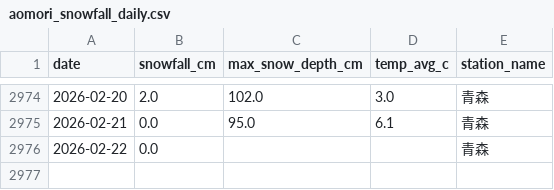
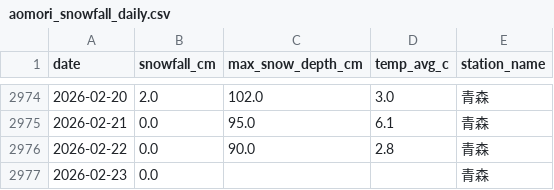
Before and after one commit to 98wrvgxrn9-ctrl/aomori-snow-tracker, a CSV file: data/processed/fms/aomori_snowfall_daily.csv, drawn as a sheet; only a part is shown, gaps mark what is left out.

```diff
--- a/data/processed/fms/aomori_snowfall_daily.csv
+++ b/data/processed/fms/aomori_snowfall_daily.csv
@@ -2975,2 +2975,3 @@
 2026-02-21,0.0,95.0,6.1,青森
-2026-02-22,0.0,,,青森
+2026-02-22,0.0,90.0,2.8,青森
+2026-02-23,0.0,,,青森
```
Also changed, not shown: data/processed/fms/fms_posts_vs_snowfall_daily.csv, data/processed/fms/winter_snowfall_summary.csv, 2 other files.
